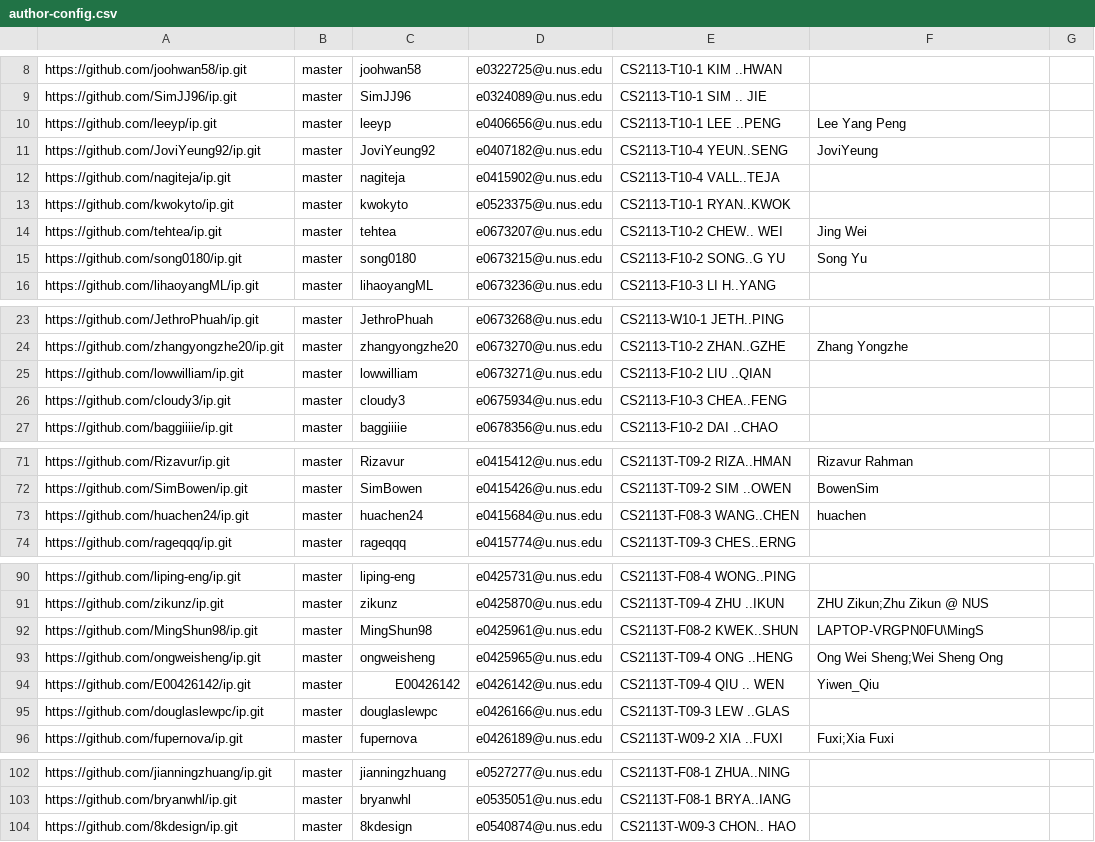
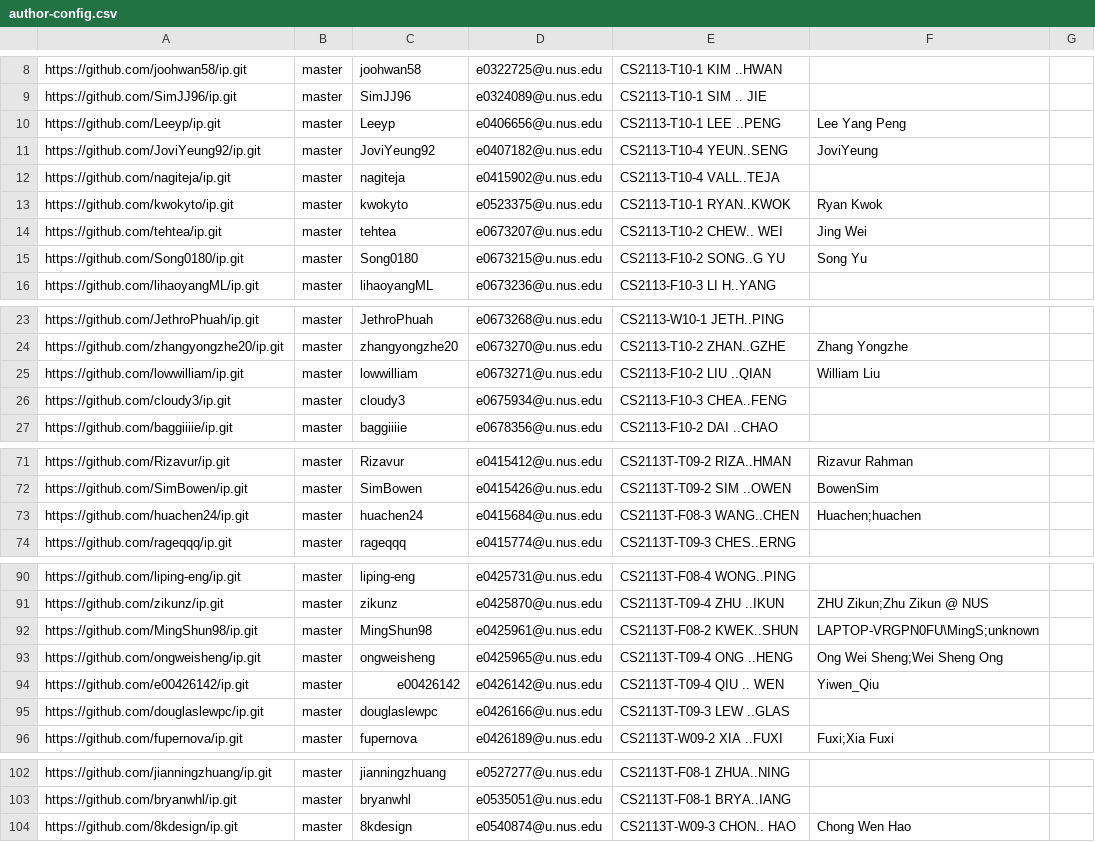
Before and after one commit to nus-cs2113-AY2021S2/ip-dashboard, a CSV file: configs/author-config.csv, drawn as a sheet; only a part is shown, gaps mark what is left out.

```diff
--- a/configs/author-config.csv
+++ b/configs/author-config.csv
@@ -9,8 +9,8 @@ https://github.com/joohwan58/ip.git,master,joohwan58,e0322725@u.nus.edu,CS2113-T
 https://github.com/SimJJ96/ip.git,master,SimJJ96,e0324089@u.nus.edu,CS2113-T10-1 SIM .. JIE,,
-https://github.com/leeyp/ip.git,master,leeyp,e0406656@u.nus.edu,CS2113-T10-1 LEE ..PENG,Lee Yang Peng,
+https://github.com/Leeyp/ip.git,master,Leeyp,e0406656@u.nus.edu,CS2113-T10-1 LEE ..PENG,Lee Yang Peng,
 https://github.com/JoviYeung92/ip.git,master,JoviYeung92,e0407182@u.nus.edu,CS2113-T10-4 YEUN..SENG,JoviYeung,
 https://github.com/nagiteja/ip.git,master,nagiteja,e0415902@u.nus.edu,CS2113-T10-4 VALL..TEJA,,
-https://github.com/kwokyto/ip.git,master,kwokyto,e0523375@u.nus.edu,CS2113-T10-1 RYAN..KWOK,,
+https://github.com/kwokyto/ip.git,master,kwokyto,e0523375@u.nus.edu,CS2113-T10-1 RYAN..KWOK,Ryan Kwok,
 https://github.com/tehtea/ip.git,master,tehtea,e0673207@u.nus.edu,CS2113-T10-2 CHEW.. WEI,Jing Wei,
-https://github.com/song0180/ip.git,master,song0180,e0673215@u.nus.edu,CS2113-F10-2 SONG..G YU,Song Yu,
+https://github.com/Song0180/ip.git,master,Song0180,e0673215@u.nus.edu,CS2113-F10-2 SONG..G YU,Song Yu,
 https://github.com/lihaoyangML/ip.git,master,lihaoyangML,e0673236@u.nus.edu,CS2113-F10-3 LI H..YANG,,
@@ -24,3 +24,3 @@ https://github.com/JethroPhuah/ip.git,master,JethroPhuah,e0673268@u.nus.edu,CS21
 https://github.com/zhangyongzhe20/ip.git,master,zhangyongzhe20,e0673270@u.nus.edu,CS2113-T10-2 ZHAN..GZHE,Zhang Yongzhe,
-https://github.com/lowwilliam/ip.git,master,lowwilliam,e0673271@u.nus.edu,CS2113-F10-2 LIU ..QIAN,,
+https://github.com/lowwilliam/ip.git,master,lowwilliam,e0673271@u.nus.edu,CS2113-F10-2 LIU ..QIAN,William Liu,
 https://github.com/cloudy3/ip.git,master,cloudy3,e0675934@u.nus.edu,CS2113-F10-3 CHEA..FENG,,
@@ -72,3 +72,3 @@ https://github.com/Rizavur/ip.git,master,Rizavur,e0415412@u.nus.edu,CS2113T-T09-
 https://github.com/SimBowen/ip.git,master,SimBowen,e0415426@u.nus.edu,CS2113T-T09-2 SIM ..OWEN,BowenSim,
-https://github.com/huachen24/ip.git,master,huachen24,e0415684@u.nus.edu,CS2113T-F08-3 WANG..CHEN,huachen,
+https://github.com/huachen24/ip.git,master,huachen24,e0415684@u.nus.edu,CS2113T-F08-3 WANG..CHEN,Huachen;huachen,
 https://github.com/rageqqq/ip.git,master,rageqqq,e0415774@u.nus.edu,CS2113T-T09-3 CHES..ERNG,,
@@ -91,5 +91,5 @@ https://github.com/liping-eng/ip.git,master,liping-eng,e0425731@u.nus.edu,CS2113
 https://github.com/zikunz/ip.git,master,zikunz,e0425870@u.nus.edu,CS2113T-T09-4 ZHU ..IKUN,ZHU Zikun;Zhu Zikun @ NUS,
-https://github.com/MingShun98/ip.git,master,MingShun98,e0425961@u.nus.edu,CS2113T-F08-2 KWEK..SHUN,LAPTOP-VRGPN0FU\MingS,
+https://github.com/MingShun98/ip.git,master,MingShun98,e0425961@u.nus.edu,CS2113T-F08-2 KWEK..SHUN,LAPTOP-VRGPN0FU\MingS;unknown,
 https://github.com/ongweisheng/ip.git,master,ongweisheng,e0425965@u.nus.edu,CS2113T-T09-4 ONG ..HENG,Ong Wei Sheng;Wei Sheng Ong,
-https://github.com/E00426142/ip.git,master,E00426142,e0426142@u.nus.edu,CS2113T-T09-4 QIU .. WEN,Yiwen_Qiu,
+https://github.com/e00426142/ip.git,master,e00426142,e0426142@u.nus.edu,CS2113T-T09-4 QIU .. WEN,Yiwen_Qiu,
 https://github.com/douglaslewpc/ip.git,master,douglaslewpc,e0426166@u.nus.edu,CS2113T-T09-3 LEW ..GLAS,,
@@ -103,2 +103,2 @@ https://github.com/jianningzhuang/ip.git,master,jianningzhuang,e0527277@u.nus.ed
 https://github.com/bryanwhl/ip.git,master,bryanwhl,e0535051@u.nus.edu,CS2113T-F08-1 BRYA..IANG,,
-https://github.com/8kdesign/ip.git,master,8kdesign,e0540874@u.nus.edu,CS2113T-W09-3 CHON.. HAO,,
+https://github.com/8kdesign/ip.git,master,8kdesign,e0540874@u.nus.edu,CS2113T-W09-3 CHON.. HAO,Chong Wen Hao,
```
Also changed, not shown: configs/repo-config.csv.
